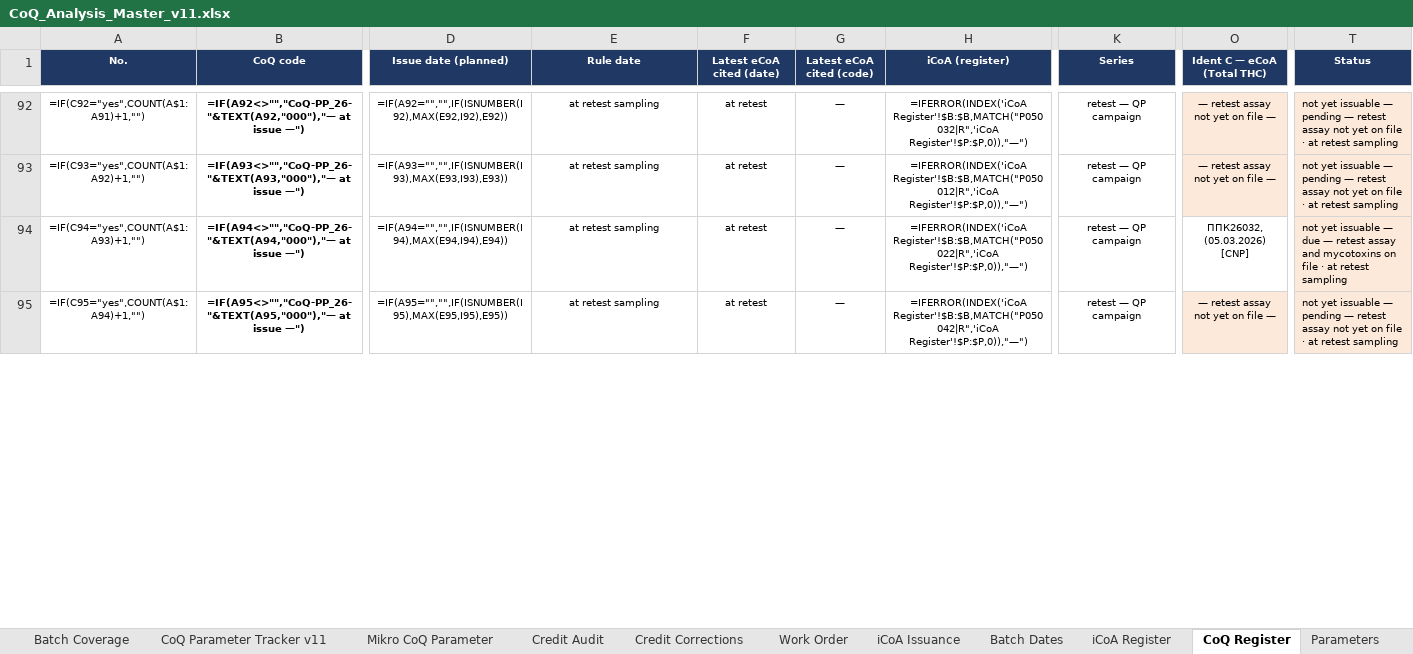
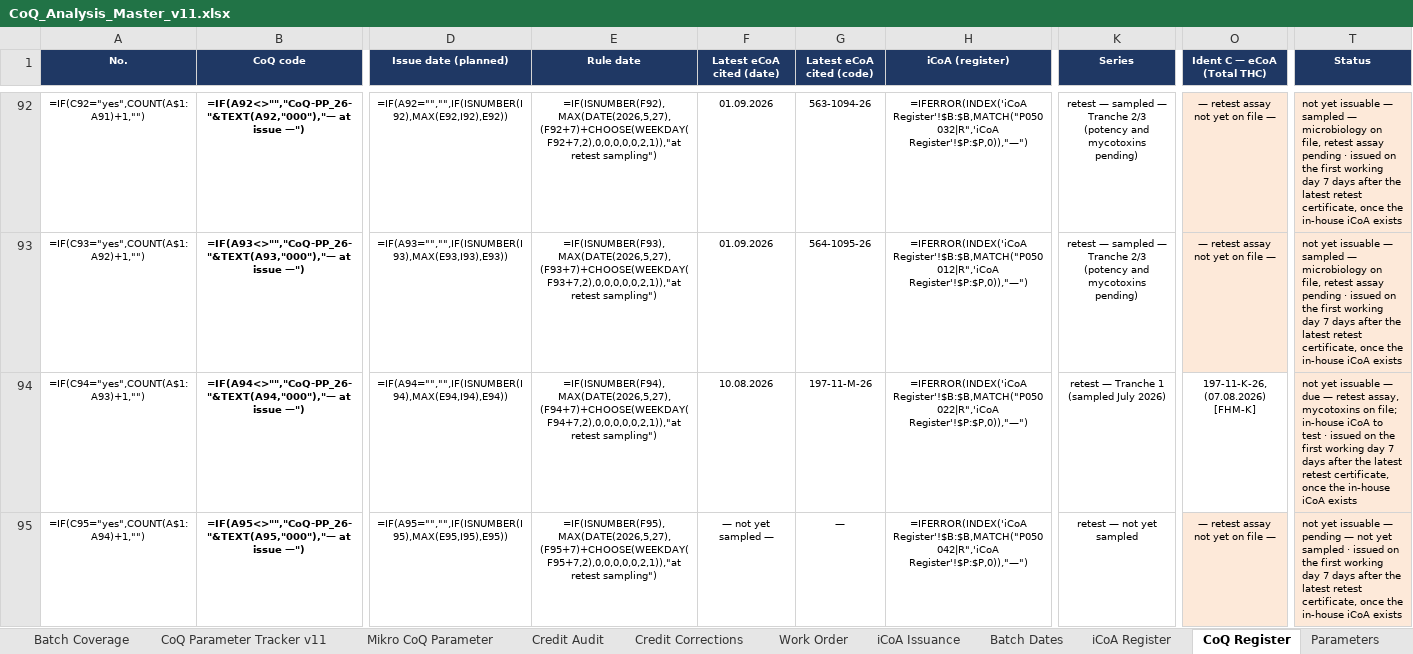
Before and after one commit to 3p4e/letta-stack, an Excel workbook: deliverables/qc_gap_analysis/tracker/CoQ_Analysis_Master_v11.xlsx, sheet CoQ Register, drawn as a sheet; only a part is shown, gaps mark what is left out; values as stored, in another font and other column widths than the file's, no borders; formulas without a stored value are shown as written; table styles not drawn; the diff covers the shown part only; the diff names each change by its address in the sheet, - before the commit and + after, or states it on an @@ line.

```diff
--- a/deliverables/qc_gap_analysis/tracker/CoQ_Analysis_Master_v11.xlsx (sheet CoQ Register)
+++ b/deliverables/qc_gap_analysis/tracker/CoQ_Analysis_Master_v11.xlsx (sheet CoQ Register)
-E92 (Rule date): at retest sampling
+E92 (Rule date): =IF(ISNUMBER(F92),MAX(DATE(2026,5,27),(F92+7)+CHOOSE(WEEKDAY(F92+7,2),0,0,0,0,0,2,1)),"at retest sampling")
-F92:F93 (Latest eCoA cited (date)): at retest
+F92:F93 (Latest eCoA cited (date)): 01.09.2026
-G92 (Latest eCoA cited (code)): —
+G92 (Latest eCoA cited (code)): 563-1094-26
-K92:K93 (Series): retest — QP campaign
+K92:K93 (Series): retest — sampled — Tranche 2/3 (potency and mycotoxins pending)
-T92:T93 (Status): …issuable — pending — retest assay not yet on file · at retest sampling
+T92:T93 (Status): …issuable — sampled — microbiology on file, retest assay pending · issued on the first working day 7 days after the latest retest certificate, once the in-house iCoA exists
-E93 (Rule date): at retest sampling
+E93 (Rule date): =IF(ISNUMBER(F93),MAX(DATE(2026,5,27),(F93+7)+CHOOSE(WEEKDAY(F93+7,2),0,0,0,0,0,2,1)),"at retest sampling")
-G93 (Latest eCoA cited (code)): —
+G93 (Latest eCoA cited (code)): 564-1095-26
-E94 (Rule date): at retest sampling
+E94 (Rule date): =IF(ISNUMBER(F94),MAX(DATE(2026,5,27),(F94+7)+CHOOSE(WEEKDAY(F94+7,2),0,0,0,0,0,2,1)),"at retest sampling")
-F94 (Latest eCoA cited (date)): at retest
+F94 (Latest eCoA cited (date)): 10.08.2026
-G94 (Latest eCoA cited (code)): —
+G94 (Latest eCoA cited (code)): 197-11-M-26
-K94 (Series): retest — QP campaign
+K94 (Series): retest — Tranche 1 (sampled July 2026)
-O94 (Ident C — eCoA (Total THC)): ППК26032, (05.03.2026) [CNP]
+O94 (Ident C — eCoA (Total THC)): 197-11-K-26, (07.08.2026) [FHM-K]
-T94 (Status): …— retest assay and mycotoxins on file · at retest sampling
+T94 (Status): …— retest assay, mycotoxins on file; in-house iCoA to test · issued on the first working day 7 days after the latest retest certificate, once the in-house iCoA exists
-E95 (Rule date): at retest sampling
+E95 (Rule date): =IF(ISNUMBER(F95),MAX(DATE(2026,5,27),(F95+7)+CHOOSE(WEEKDAY(F95+7,2),0,0,0,0,0,2,1)),"at retest sampling")
-F95 (Latest eCoA cited (date)): at retest
+F95 (Latest eCoA cited (date)): — not yet sampled —
-K95 (Series): retest — QP campaign
+K95 (Series): retest — not yet sampled
-T95 (Status): …pending — retest assay not yet on file · at retest sampling
+T95 (Status): …pending — not yet sampled · issued on the first working day 7 days after the latest retest certificate, once the in-house iCoA exists
```
Also changed, not shown: 380 edited cells and cell formats elsewhere in this sheet, sheet iCoA Register, sheet iCoA Issuance, deliverables/qc_gap_analysis/tracker/Issuance_Registers_prelim.xlsx, 2 other files.
